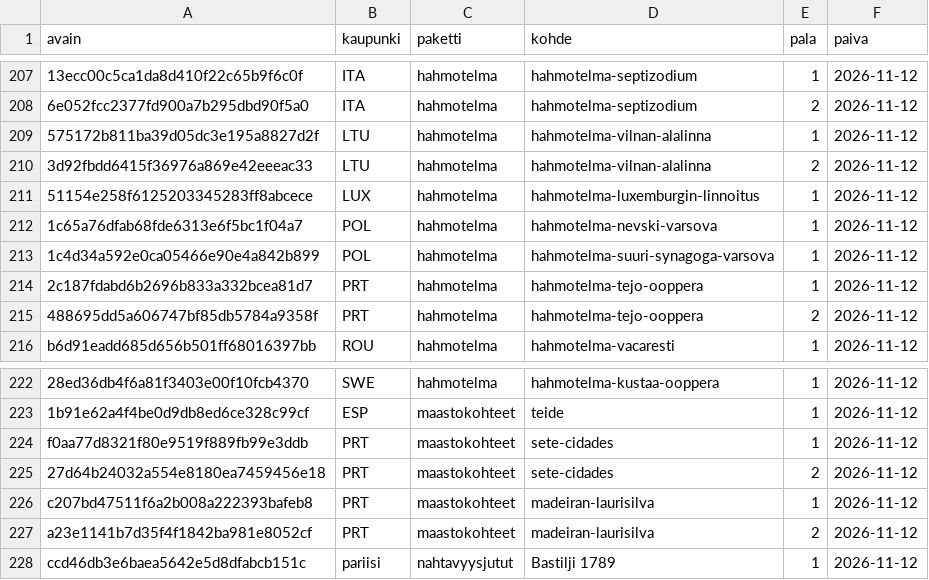
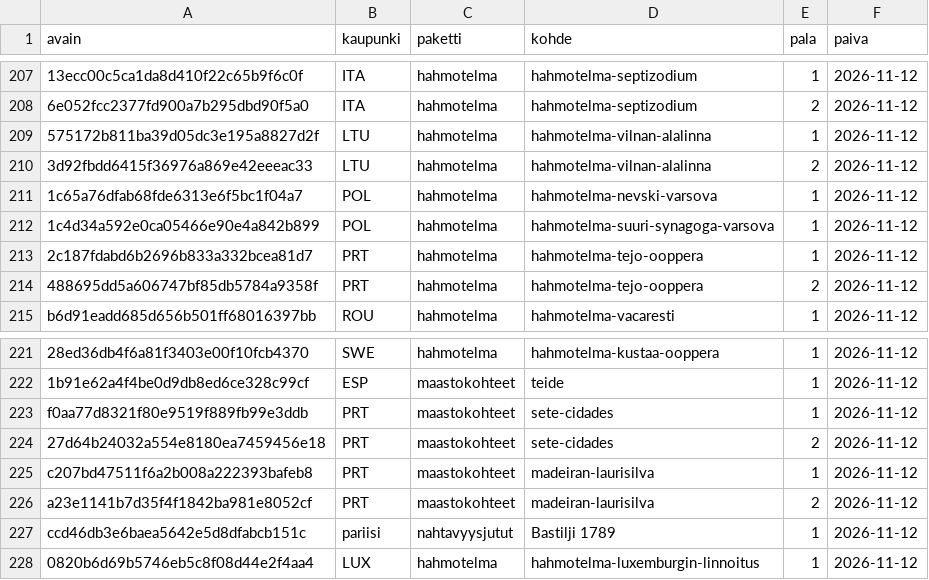
Before and after one commit to ravelius/Matkakirja, a TSV file: data/aanitysjono.tsv, drawn as a sheet; only a part is shown, gaps mark what is left out; removed rows and columns are numbered as before the commit, all else as after; the diff names each change by its address in the sheet, - before the commit and + after, or states it on an @@ line.

```diff
--- a/data/aanitysjono.tsv
+++ b/data/aanitysjono.tsv
-row 211: 51154e258f6125203345283ff8abcece | LUX | hahmotelma | hahmotelma-luxemburgin-linnoitus | 1 | 2026-11-12
+row 228: 0820b6d69b5746eb5c8f08d44e2f4aa4 | LUX | hahmotelma | hahmotelma-luxemburgin-linnoitus | 1 | 2026-11-12
```
Also changed, not shown: 1 other file.
